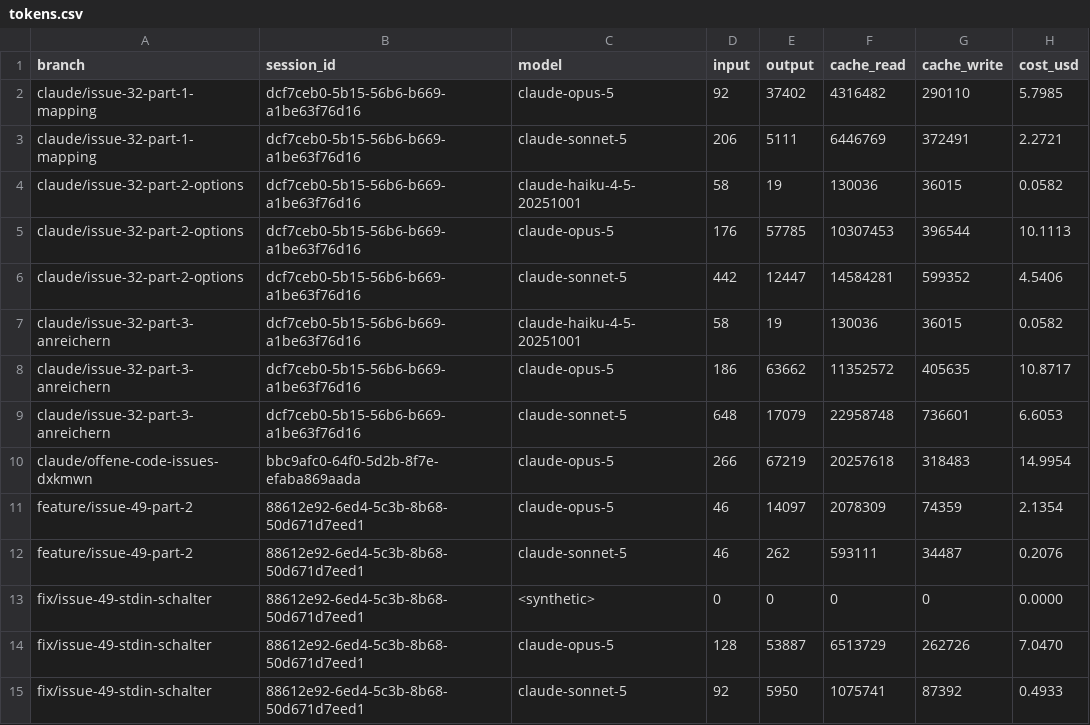
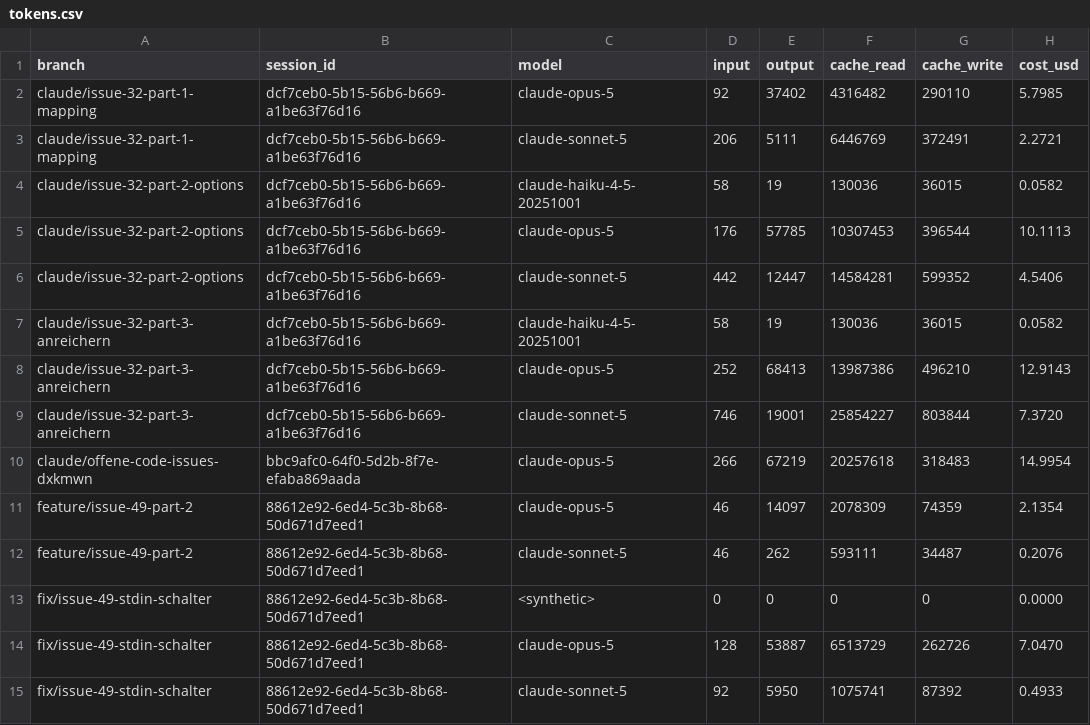
Before and after one commit to pascallink/webkit-ext, a CSV file: stats/tokens.csv, drawn as a sheet.

```diff
--- a/stats/tokens.csv
+++ b/stats/tokens.csv
@@ -7,4 +7,4 @@ claude/issue-32-part-2-options,dcf7ceb0-5b15-56b6-b669-a1be63f76d16,claude-sonne
 claude/issue-32-part-3-anreichern,dcf7ceb0-5b15-56b6-b669-a1be63f76d16,claude-haiku-4-5-20251001,58,19,130036,36015,0.0582
-claude/issue-32-part-3-anreichern,dcf7ceb0-5b15-56b6-b669-a1be63f76d16,claude-opus-5,186,63662,11352572,405635,10.8717
-claude/issue-32-part-3-anreichern,dcf7ceb0-5b15-56b6-b669-a1be63f76d16,claude-sonnet-5,648,17079,22958748,736601,6.6053
+claude/issue-32-part-3-anreichern,dcf7ceb0-5b15-56b6-b669-a1be63f76d16,claude-opus-5,252,68413,13987386,496210,12.9143
+claude/issue-32-part-3-anreichern,dcf7ceb0-5b15-56b6-b669-a1be63f76d16,claude-sonnet-5,746,19001,25854227,803844,7.3720
 claude/offene-code-issues-dxkmwn,bbc9afc0-64f0-5d2b-8f7e-efaba869aada,claude-opus-5,266,67219,20257618,318483,14.9954
```
Also changed, not shown: stats/costs.csv, 2 other files.
